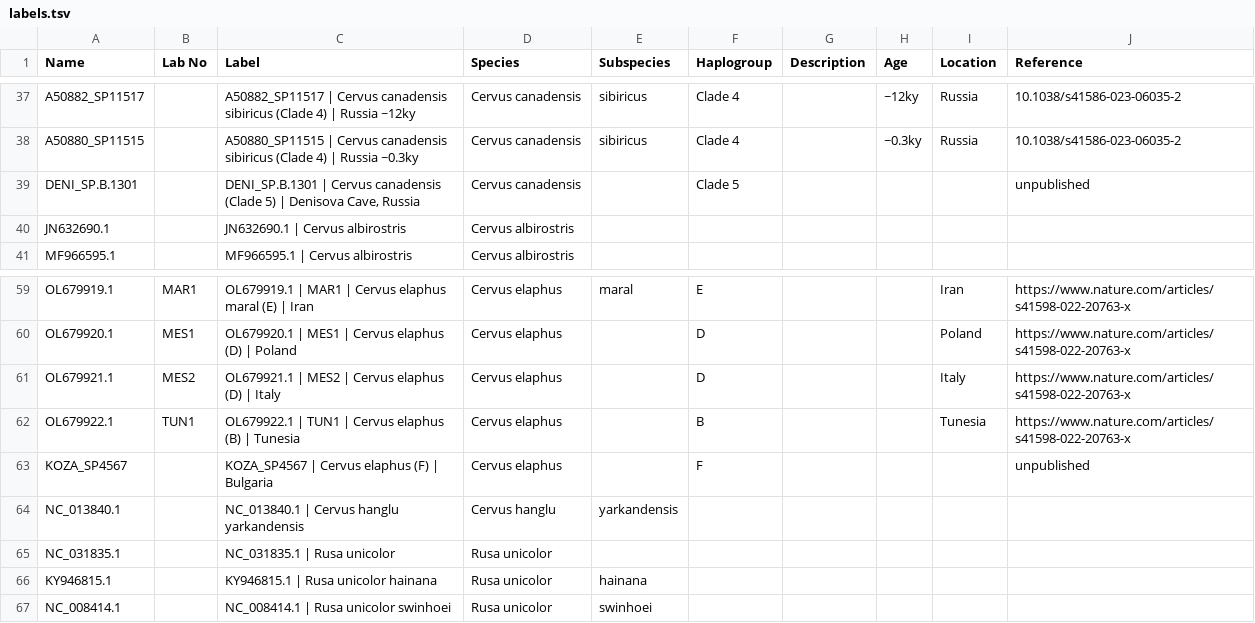
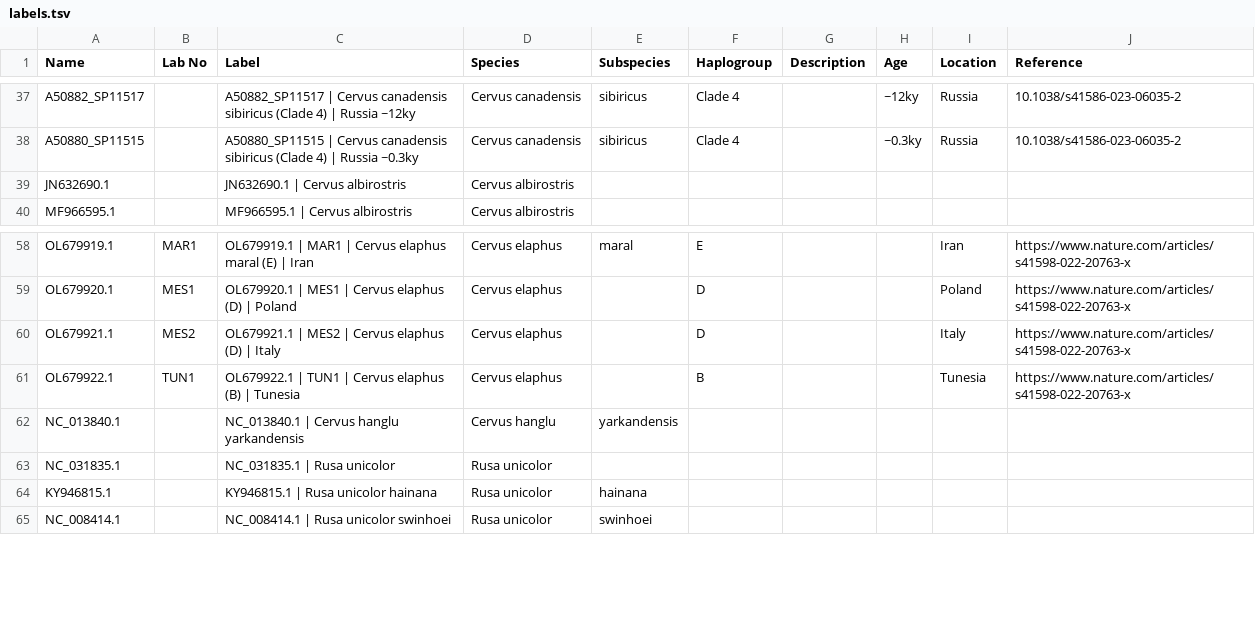
Before and after one commit to merszym/kallisto_nf, a TSV file: assets/Cervidae/labels.tsv, drawn as a sheet; only a part is shown, gaps mark what is left out.

Commit message:
Update Cervidae reference panel (remove sediment consensus sequences)

```diff
--- a/assets/Cervidae/labels.tsv
+++ b/assets/Cervidae/labels.tsv
@@ -38,3 +38,2 @@ A50882_SP11517		A50882_SP11517 | Cervus canadensis sibiricus (Clade 4) | Russia
 A50880_SP11515		A50880_SP11515 | Cervus canadensis sibiricus (Clade 4) | Russia ~0.3ky	Cervus canadensis	sibiricus	Clade 4		~0.3ky	Russia	10.1038/s41586-023-06035-2
-DENI_SP.B.1301		DENI_SP.B.1301 | Cervus canadensis (Clade 5) | Denisova Cave, Russia	Cervus canadensis		Clade 5				unpublished
 JN632690.1		JN632690.1 | Cervus albirostris	Cervus albirostris						
@@ -62,3 +61,2 @@ OL679921.1	MES2	OL679921.1 | MES2 | Cervus elaphus (D) | Italy	Cervus elaphus		D
 OL679922.1	TUN1	OL679922.1 | TUN1 | Cervus elaphus (B) | Tunesia	Cervus elaphus		B			Tunesia	https://www.nature.com/articles/s41598-022-20763-x
-KOZA_SP4567		KOZA_SP4567 | Cervus elaphus (F) | Bulgaria	Cervus elaphus		F				unpublished
 NC_013840.1		NC_013840.1 | Cervus hanglu yarkandensis	Cervus hanglu	yarkandensis					
```
Also changed, not shown: 8 other files.
